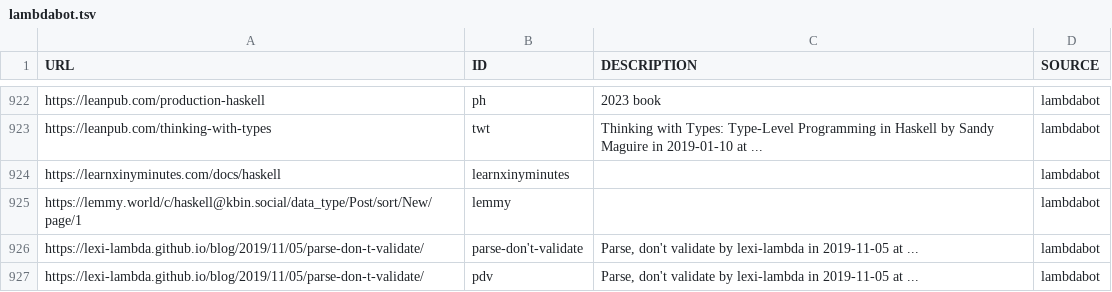
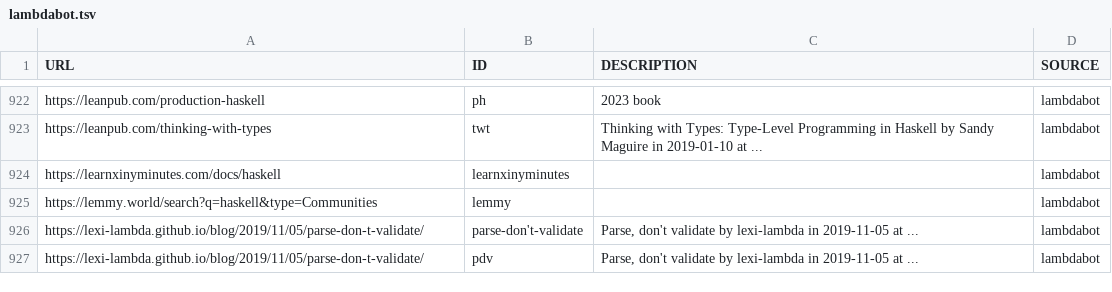
Before and after one commit to simonmichael/haskell-links-data, a TSV file: lambdabot.tsv, drawn as a sheet; only a part is shown, gaps mark what is left out.

Commit message:
update lambdabot

```diff
--- a/lambdabot.tsv
+++ b/lambdabot.tsv
@@ -924,3 +924,3 @@ https://leanpub.com/thinking-with-types	twt	"Thinking with Types: Type-Level Pro
 https://learnxinyminutes.com/docs/haskell	learnxinyminutes		lambdabot
-https://lemmy.world/c/haskell@kbin.social/data_type/Post/sort/New/page/1	lemmy		lambdabot
+https://lemmy.world/search?q=haskell&type=Communities	lemmy		lambdabot
 https://lexi-lambda.github.io/blog/2019/11/05/parse-don-t-validate/	parse-don't-validate	"Parse, don't validate" by lexi-lambda in 2019-11-05 at  ... 	lambdabot
```
